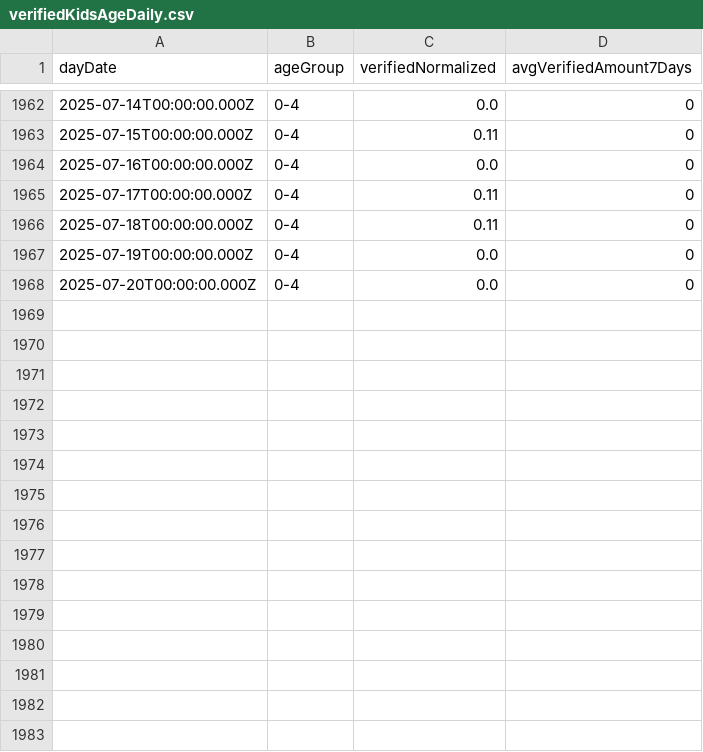
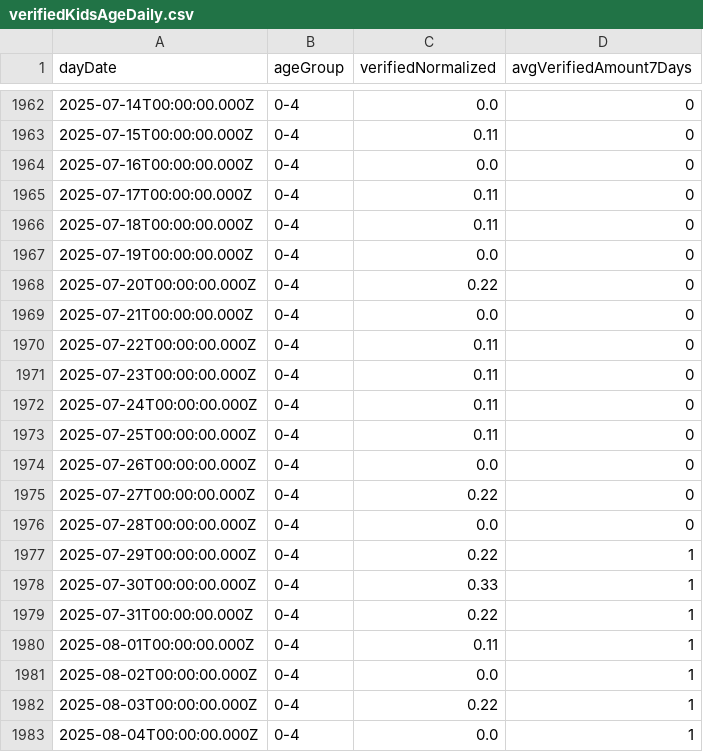
Before and after one commit to yuval-harpaz/covid-19-israel-matlab, a CSV file: data/Israel/verifiedKidsAgeDaily.csv, drawn as a sheet; only a part is shown, gaps mark what is left out.

```diff
--- a/data/Israel/verifiedKidsAgeDaily.csv
+++ b/data/Israel/verifiedKidsAgeDaily.csv
@@ -1967,2 +1967,17 @@ dayDate,ageGroup,verifiedNormalized,avgVerifiedAmount7Days
 2025-07-19T00:00:00.000Z,0-4,0.0,0
-2025-07-20T00:00:00.000Z,0-4,0.0,0
+2025-07-20T00:00:00.000Z,0-4,0.22,0
+2025-07-21T00:00:00.000Z,0-4,0.0,0
+2025-07-22T00:00:00.000Z,0-4,0.11,0
+2025-07-23T00:00:00.000Z,0-4,0.11,0
+2025-07-24T00:00:00.000Z,0-4,0.11,0
+2025-07-25T00:00:00.000Z,0-4,0.11,0
+2025-07-26T00:00:00.000Z,0-4,0.0,0
+2025-07-27T00:00:00.000Z,0-4,0.22,0
+2025-07-28T00:00:00.000Z,0-4,0.0,0
+2025-07-29T00:00:00.000Z,0-4,0.22,1
+2025-07-30T00:00:00.000Z,0-4,0.33,1
+2025-07-31T00:00:00.000Z,0-4,0.22,1
+2025-08-01T00:00:00.000Z,0-4,0.11,1
+2025-08-02T00:00:00.000Z,0-4,0.0,1
+2025-08-03T00:00:00.000Z,0-4,0.22,1
+2025-08-04T00:00:00.000Z,0-4,0.0,1
```
Also changed, not shown: data/Israel/SeriousVaccinationStatusDaily.csv, data/Israel/deadPatientsPerDate.csv, 2 other files.
